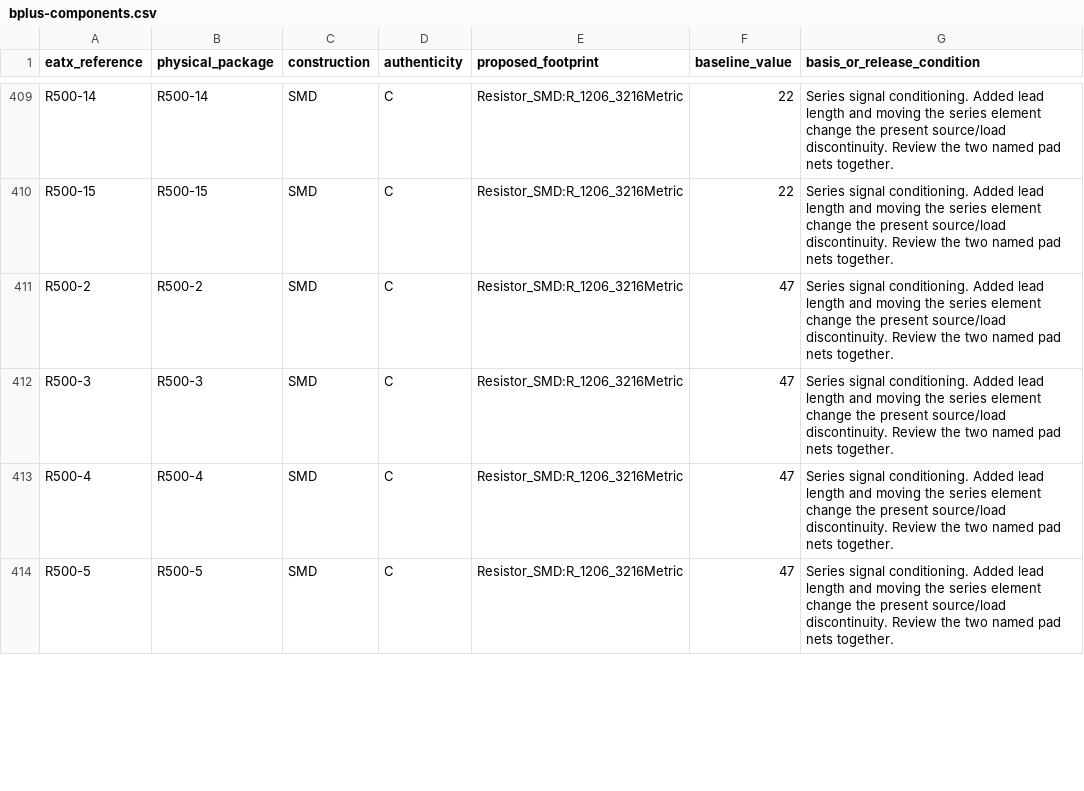
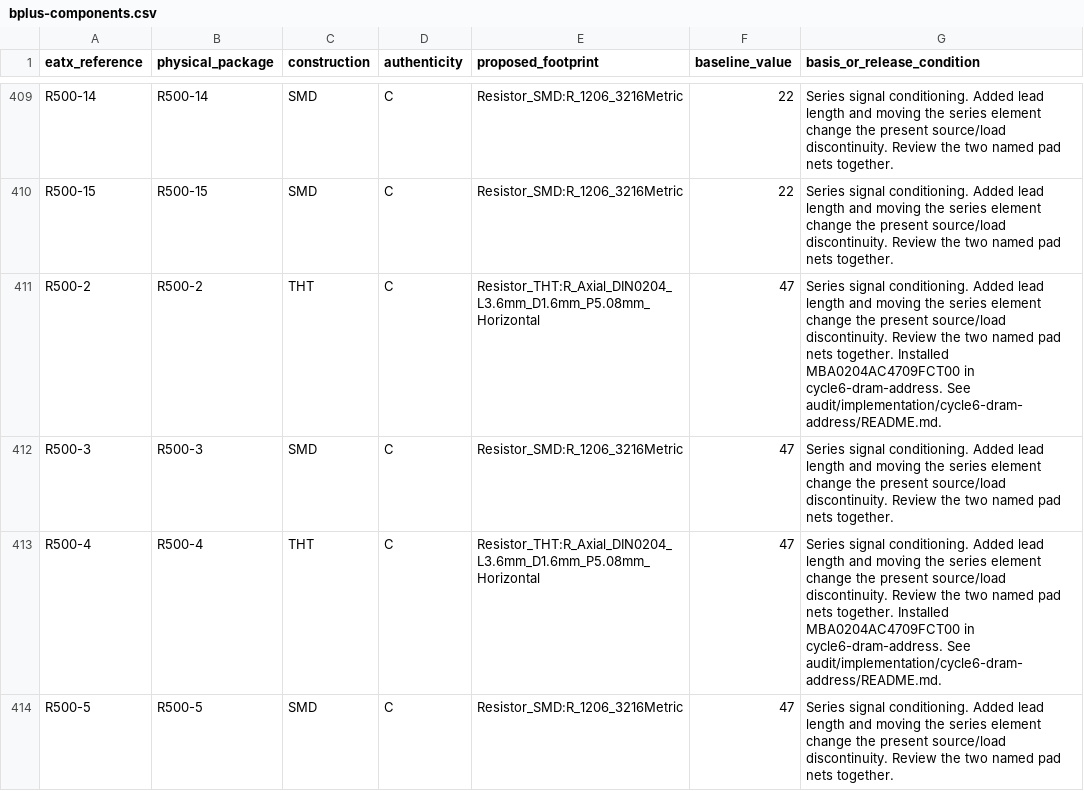
Before and after one commit to GregWinfield/Amiga-2000-EATX, a CSV file: audit/rev62/bplus-components.csv, drawn as a sheet; only a part is shown, gaps mark what is left out; the diff covers the shown part only.

```diff
--- a/audit/rev62/bplus-components.csv
+++ b/audit/rev62/bplus-components.csv
@@ -410,5 +410,5 @@ R500-14,R500-14,SMD,C,Resistor_SMD:R_1206_3216Metric,22,Series signal conditioni
 R500-15,R500-15,SMD,C,Resistor_SMD:R_1206_3216Metric,22,Series signal conditioning. Added lead length and moving the series element change the present source/load discontinuity. Review the two named pad nets together.
-R500-2,R500-2,SMD,C,Resistor_SMD:R_1206_3216Metric,47,Series signal conditioning. Added lead length and moving the series element change the present source/load discontinuity. Review the two named pad nets together.
+R500-2,R500-2,THT,C,Resistor_THT:R_Axial_DIN0204_L3.6mm_D1.6mm_P5.08mm_Horizontal,47,Series signal conditioning. Added lead length and moving the series element change the present source/load discontinuity. Review the two named pad nets together. Installed MBA0204AC4709FCT00 in cycle6-dram-address. See audit/implementation/cycle6-dram-address/README.md.
 R500-3,R500-3,SMD,C,Resistor_SMD:R_1206_3216Metric,47,Series signal conditioning. Added lead length and moving the series element change the present source/load discontinuity. Review the two named pad nets together.
-R500-4,R500-4,SMD,C,Resistor_SMD:R_1206_3216Metric,47,Series signal conditioning. Added lead length and moving the series element change the present source/load discontinuity. Review the two named pad nets together.
+R500-4,R500-4,THT,C,Resistor_THT:R_Axial_DIN0204_L3.6mm_D1.6mm_P5.08mm_Horizontal,47,Series signal conditioning. Added lead length and moving the series element change the present source/load discontinuity. Review the two named pad nets together. Installed MBA0204AC4709FCT00 in cycle6-dram-address. See audit/implementation/cycle6-dram-address/README.md.
 R500-5,R500-5,SMD,C,Resistor_SMD:R_1206_3216Metric,47,Series signal conditioning. Added lead length and moving the series element change the present source/load discontinuity. Review the two named pad nets together.
```
Also changed, not shown: 15 edited cells elsewhere in this file, BOM/SCENARIO_B_PLUS.csv, 11 other files.
